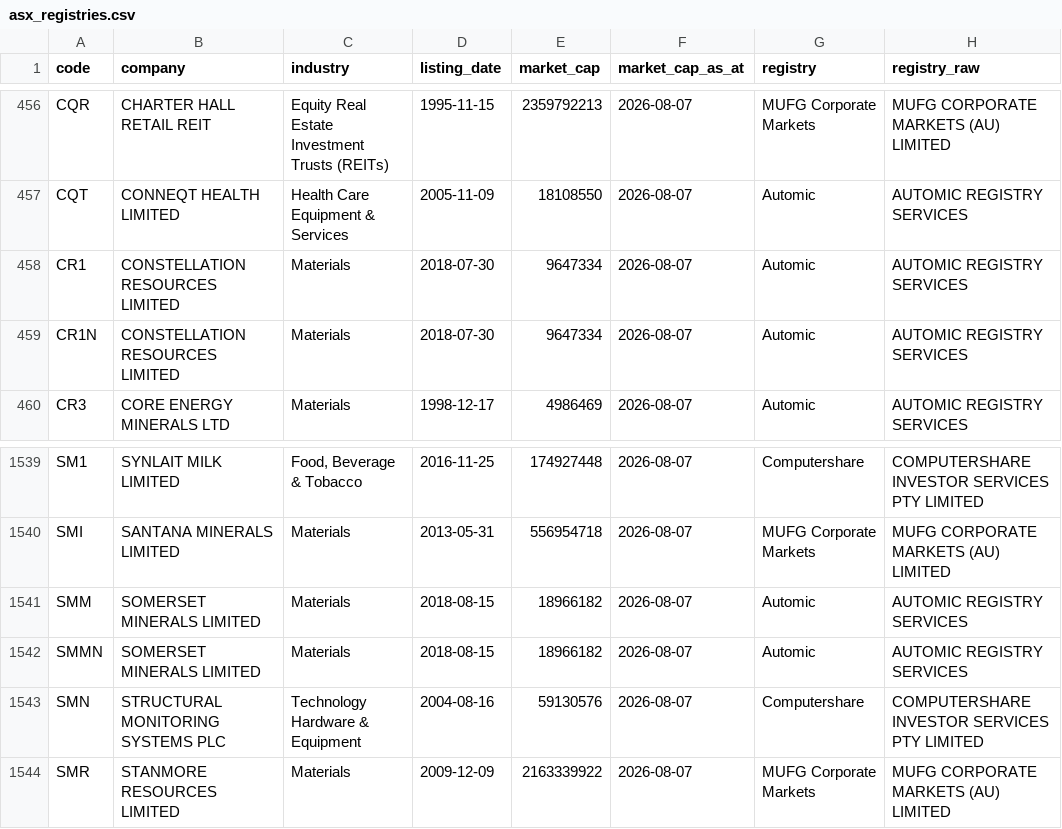
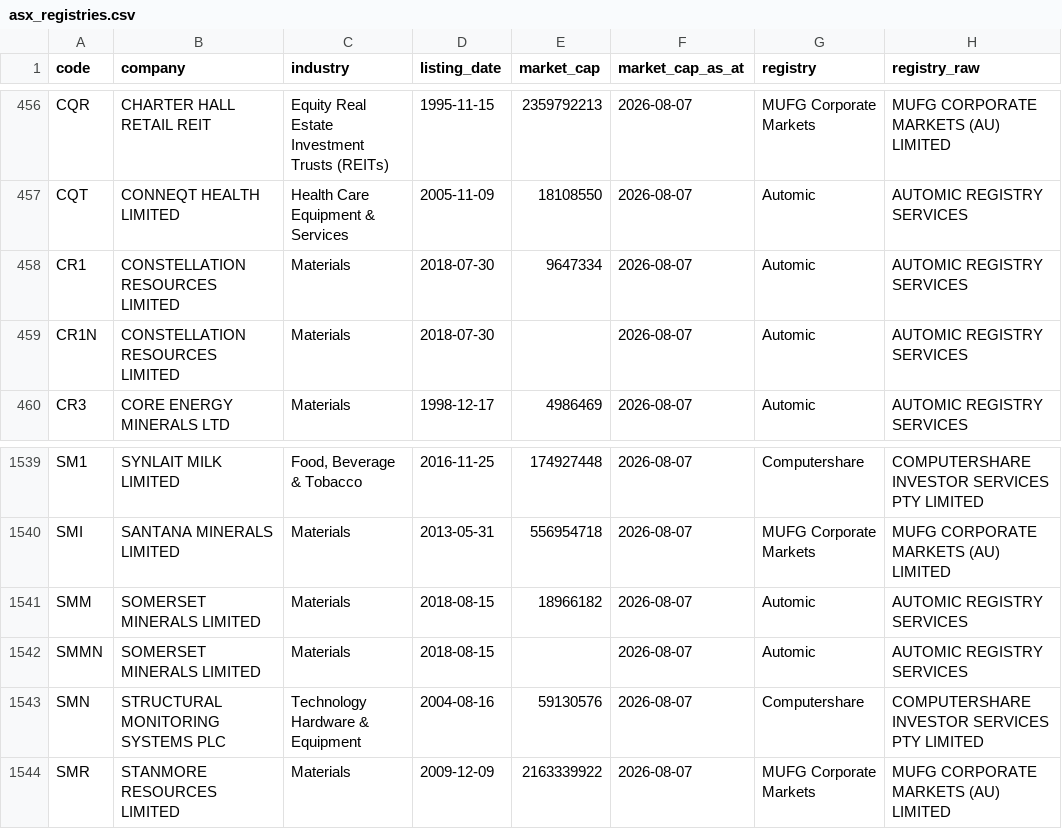
Before and after one commit to nwbort/registry-tracker, a CSV file: data/asx_registries.csv, drawn as a sheet; only a part is shown, gaps mark what is left out; the diff names each change by its address in the sheet, - before the commit and + after, or states it on an @@ line.

```diff
--- a/data/asx_registries.csv
+++ b/data/asx_registries.csv
-E459 (market_cap): 9647334
+E459 (market_cap): (empty)
-E1542 (market_cap): 18966182
+E1542 (market_cap): (empty)
```
